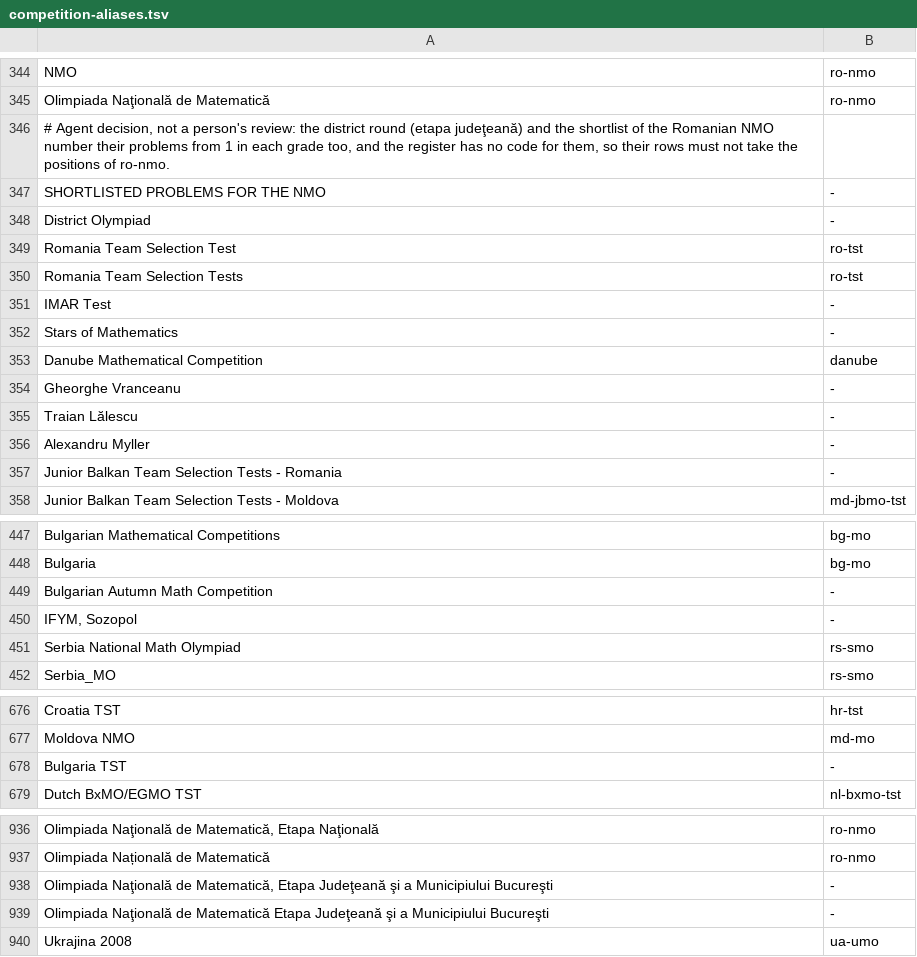
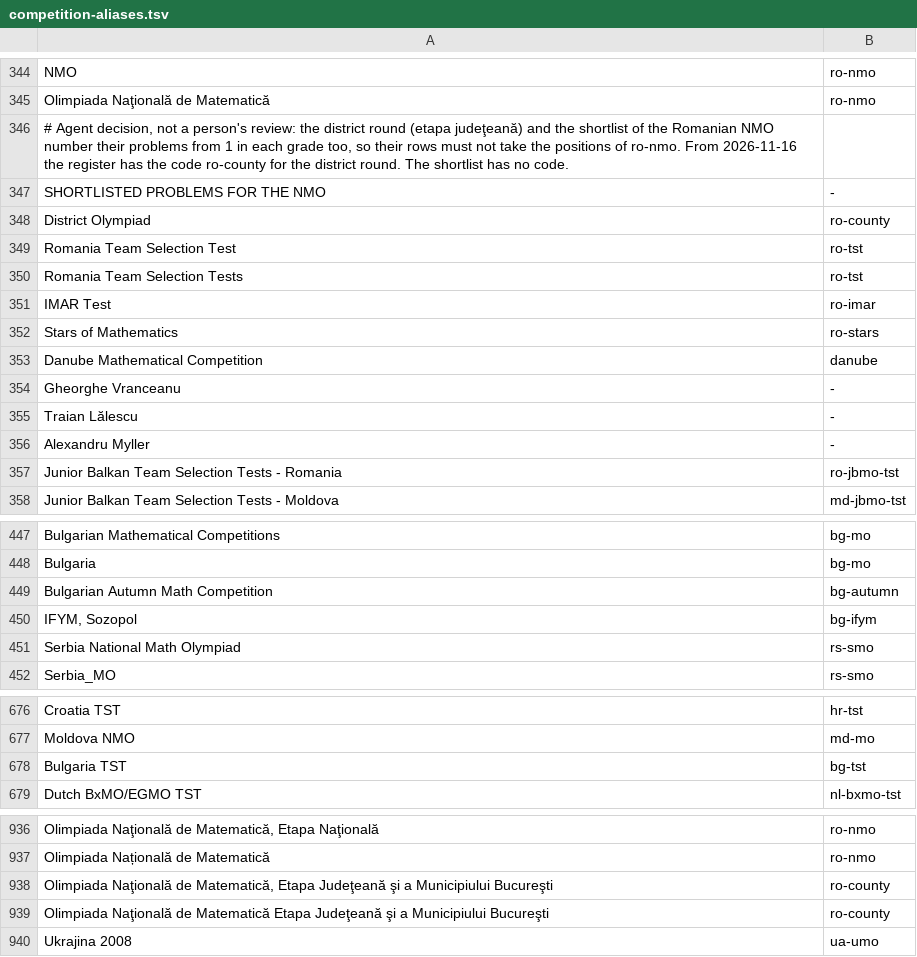
Before and after one commit to tamnd/olymmath, a TSV file: registers/competition-aliases.tsv, drawn as a sheet; only a part is shown, gaps mark what is left out; the diff covers the shown part only.

Commit message:
registers: census of Romania and Bulgaria (phase 1) (#247)
Add 31 competitions, 4 sources, 24 no-source gaps, 1 robots gap and 103 alias
lines. The ro-county shape gives 416 expected positions. Add levels to 7 rows.

Signed-off-by: Tam Nguyen Duc <1218621+tamnd@users.noreply.github.com>

```diff
--- a/registers/competition-aliases.tsv
+++ b/registers/competition-aliases.tsv
@@ -345,9 +345,9 @@ NMO	ro-nmo
 Olimpiada Naţională de Matematică	ro-nmo
-# Agent decision, not a person's review: the district round (etapa judeţeană) and the shortlist of the Romanian NMO number their problems from 1 in each grade too, and the register has no code for them, so their rows must not take the positions of ro-nmo.
+# Agent decision, not a person's review: the district round (etapa judeţeană) and the shortlist of the Romanian NMO number their problems from 1 in each grade too, so their rows must not take the positions of ro-nmo. From 2026-11-16 the register has the code ro-county for the district round. The shortlist has no code.
 SHORTLISTED PROBLEMS FOR THE NMO	-
-District Olympiad	-
+District Olympiad	ro-county
 Romania Team Selection Test	ro-tst
 Romania Team Selection Tests	ro-tst
-IMAR Test	-
-Stars of Mathematics	-
+IMAR Test	ro-imar
+Stars of Mathematics	ro-stars
 Danube Mathematical Competition	danube
@@ -356,3 +356,3 @@ Traian Lălescu	-
 Alexandru Myller	-
-Junior Balkan Team Selection Tests - Romania	-
+Junior Balkan Team Selection Tests - Romania	ro-jbmo-tst
 Junior Balkan Team Selection Tests - Moldova	md-jbmo-tst
@@ -448,4 +448,4 @@ Bulgarian Mathematical Competitions	bg-mo
 Bulgaria	bg-mo
-Bulgarian Autumn Math Competition	-
-IFYM, Sozopol	-
+Bulgarian Autumn Math Competition	bg-autumn
+IFYM, Sozopol	bg-ifym
 Serbia National Math Olympiad	rs-smo
@@ -677,3 +677,3 @@ Croatia TST	hr-tst
 Moldova NMO	md-mo
-Bulgaria TST	-
+Bulgaria TST	bg-tst
 Dutch BxMO/EGMO TST	nl-bxmo-tst
@@ -937,4 +937,4 @@ Olimpiada Naţională de Matematică, Etapa Naţională	ro-nmo
 Olimpiada Națională de Matematică	ro-nmo
-Olimpiada Naţională de Matematică, Etapa Judeţeană şi a Municipiului Bucureşti	-
-Olimpiada Naţională de Matematică Etapa Judeţeană şi a Municipiului Bucureşti	-
+Olimpiada Naţională de Matematică, Etapa Judeţeană şi a Municipiului Bucureşti	ro-county
+Olimpiada Naţională de Matematică Etapa Judeţeană şi a Municipiului Bucureşti	ro-county
 Ukrajina 2008	ua-umo
```
Also changed, not shown: 94 added rows and 1 edited cell elsewhere in this file, 3 other files.
